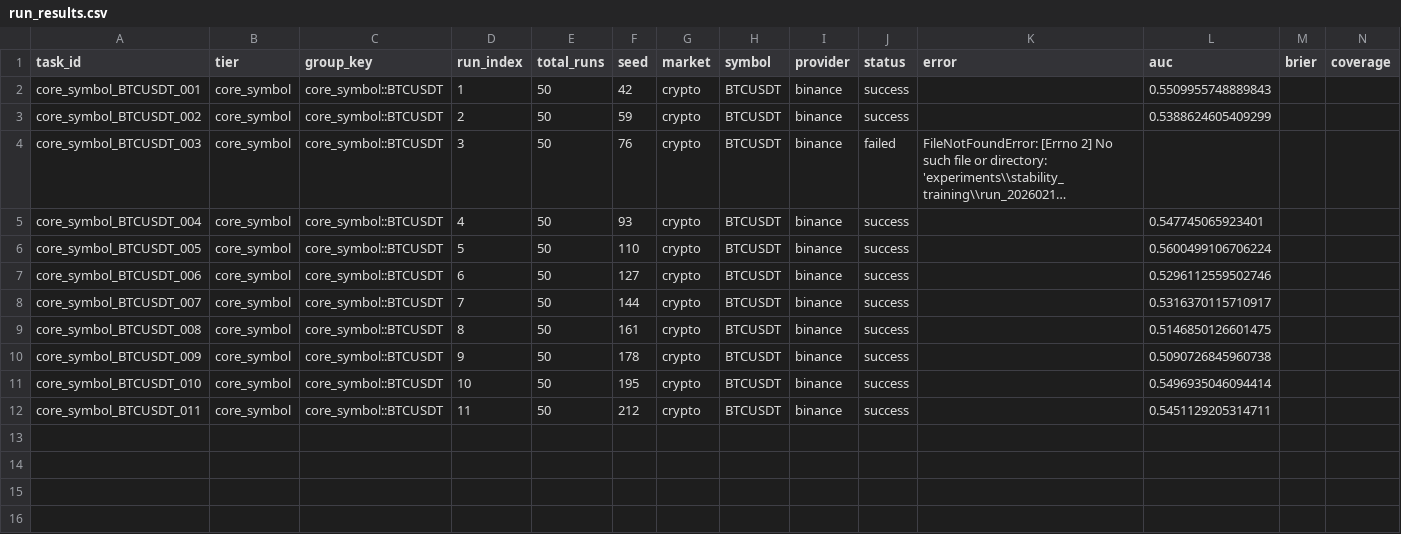
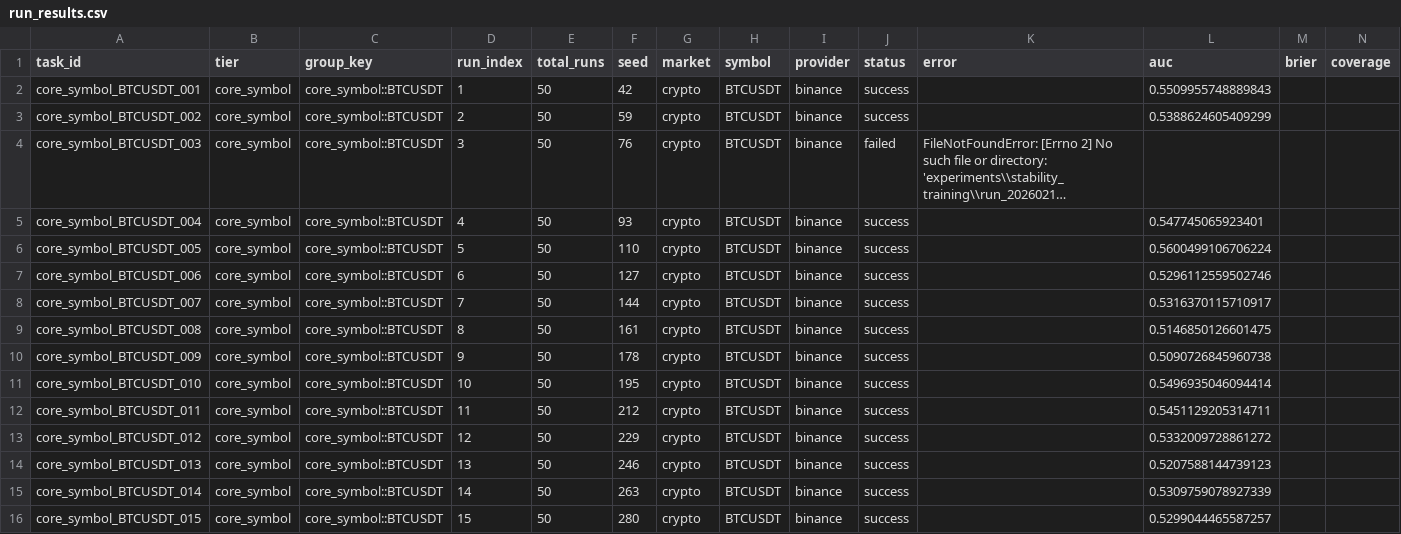
Before and after one commit to KaizYz/StockandCrypto, a CSV file: experiments/stability_training/run_20260210_191456/run_results.csv, drawn as a sheet; only a part is shown; long unchanged cells end in …; rows hold the shown columns only; the diff names each change by its address in the sheet, - before the commit and + after, or states it on an @@ line.

```diff
--- a/experiments/stability_training/run_20260210_191456/run_results.csv
+++ b/experiments/stability_training/run_20260210_191456/run_results.csv
+row 13: core_symbol_BTCUSDT_012 | core_symbol | core_symbol::BTCUSDT | 12 | 50 | 229 | crypto | BTCUSDT | binance | success |  | 0.5332009728861272
+row 14: core_symbol_BTCUSDT_013 | core_symbol | core_symbol::BTCUSDT | 13 | 50 | 246 | crypto | BTCUSDT | binance | success |  | 0.5207588144739123
+row 15: core_symbol_BTCUSDT_014 | core_symbol | core_symbol::BTCUSDT | 14 | 50 | 263 | crypto | BTCUSDT | binance | success |  | 0.5309759078927339
+row 16: core_symbol_BTCUSDT_015 | core_symbol | core_symbol::BTCUSDT | 15 | 50 | 280 | crypto | BTCUSDT | binance | success |  | 0.5299044465587257
```
Also changed, not shown: experiments/stability_training/run_20260210_191456/early_stop_checks.csv, experiments/stability_training/run_20260210_191558/early_stop_checks.csv, 12 other files.
